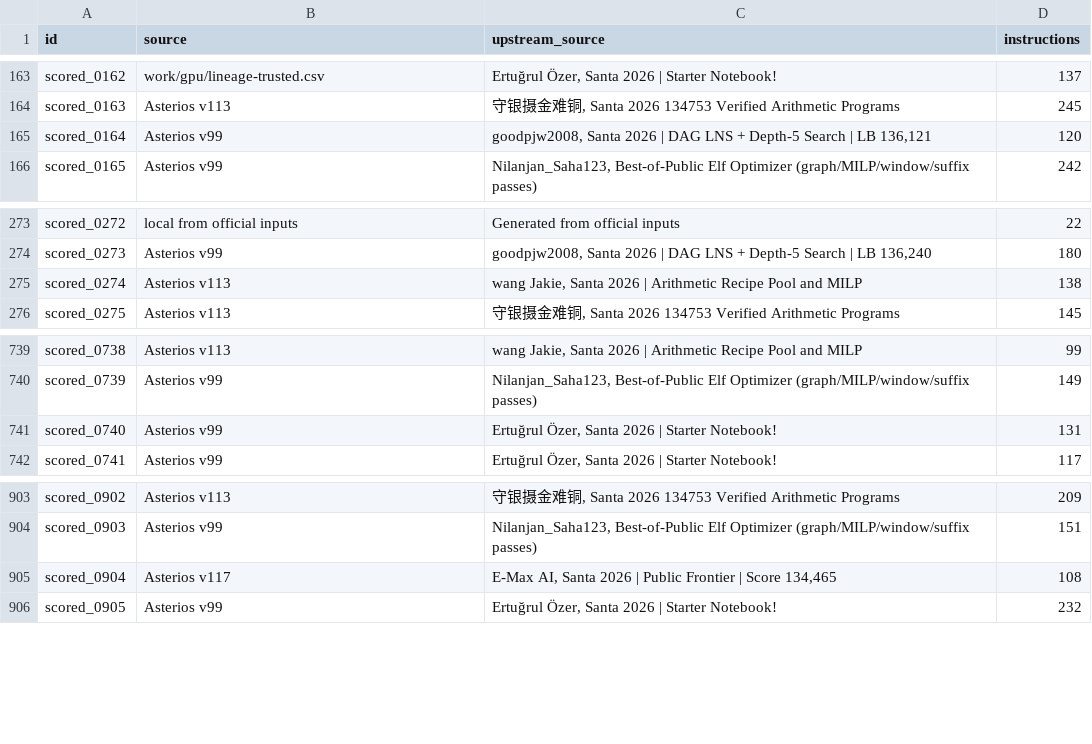
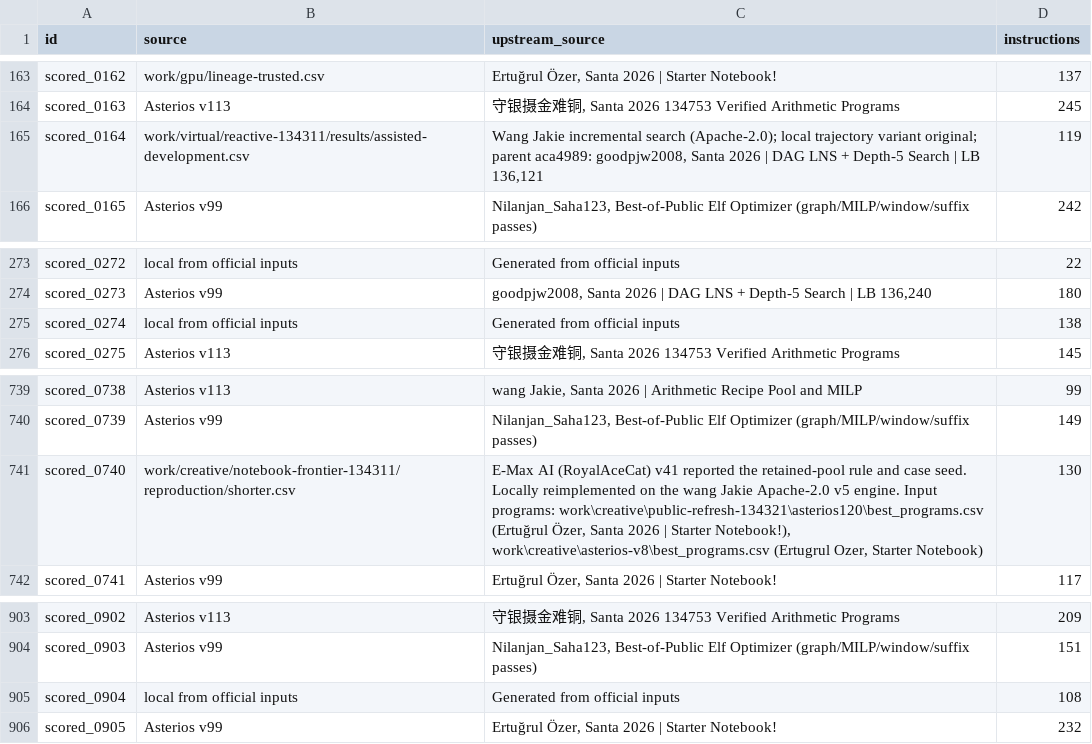
Before and after one commit to Doubao-of-hy/Santa_2026, a CSV file: public-assisted/origins.csv, drawn as a sheet; only a part is shown, gaps mark what is left out.

Commit message:
Share 140734 independent and 134303 assisted, including credited local reruns

```diff
--- a/public-assisted/origins.csv
+++ b/public-assisted/origins.csv
@@ -164,3 +164,3 @@ scored_0162,work/gpu/lineage-trusted.csv,"Ertuğrul Özer, Santa 2026 | Starter
 scored_0163,Asterios v113,"守银摄金难铜, Santa 2026 134753 Verified Arithmetic Programs",245
-scored_0164,Asterios v99,"goodpjw2008, Santa 2026 | DAG LNS + Depth-5 Search | LB 136,121",120
+scored_0164,work/virtual/reactive-134311/results/assisted-development.csv,"Wang Jakie incremental search (Apache-2.0); local trajectory variant original; parent aca4989: goodpjw2008, Santa 2026 | DAG LNS + Depth-5 Search | LB 136,121",119
 scored_0165,Asterios v99,"Nilanjan_Saha123, Best-of-Public Elf Optimizer (graph/MILP/window/suffix passes)",242
@@ -274,3 +274,3 @@ scored_0272,local from official inputs,Generated from official inputs,22
 scored_0273,Asterios v99,"goodpjw2008, Santa 2026 | DAG LNS + Depth-5 Search | LB 136,240",180
-scored_0274,Asterios v113,"wang Jakie, Santa 2026 | Arithmetic Recipe Pool and MILP",138
+scored_0274,local from official inputs,Generated from official inputs,138
 scored_0275,Asterios v113,"守银摄金难铜, Santa 2026 134753 Verified Arithmetic Programs",145
@@ -740,3 +740,3 @@ scored_0738,Asterios v113,"wang Jakie, Santa 2026 | Arithmetic Recipe Pool and M
 scored_0739,Asterios v99,"Nilanjan_Saha123, Best-of-Public Elf Optimizer (graph/MILP/window/suffix passes)",149
-scored_0740,Asterios v99,"Ertuğrul Özer, Santa 2026 | Starter Notebook!",131
+scored_0740,work/creative/notebook-frontier-134311/reproduction/shorter.csv,"E-Max AI (RoyalAceCat) v41 reported the retained-pool rule and case seed. Locally reimplemented on the wang Jakie Apache-2.0 v5 engine. Input programs: work\creative\public-refresh-134321\asterios120\best_programs.csv (Ertuğrul Özer, Santa 2026 | Starter Notebook!), work\creative\asterios-v8\best_programs.csv (Ertugrul Ozer, Starter Notebook)",130
 scored_0741,Asterios v99,"Ertuğrul Özer, Santa 2026 | Starter Notebook!",117
@@ -904,3 +904,3 @@ scored_0902,Asterios v113,"守银摄金难铜, Santa 2026 134753 Verified Arithm
 scored_0903,Asterios v99,"Nilanjan_Saha123, Best-of-Public Elf Optimizer (graph/MILP/window/suffix passes)",151
-scored_0904,Asterios v117,"E-Max AI, Santa 2026 | Public Frontier | Score 134,465",108
+scored_0904,local from official inputs,Generated from official inputs,108
 scored_0905,Asterios v99,"Ertuğrul Özer, Santa 2026 | Starter Notebook!",232
```
Also changed, not shown: collaboration/puzzle-bounds.csv, origins.csv, 26 other files.
